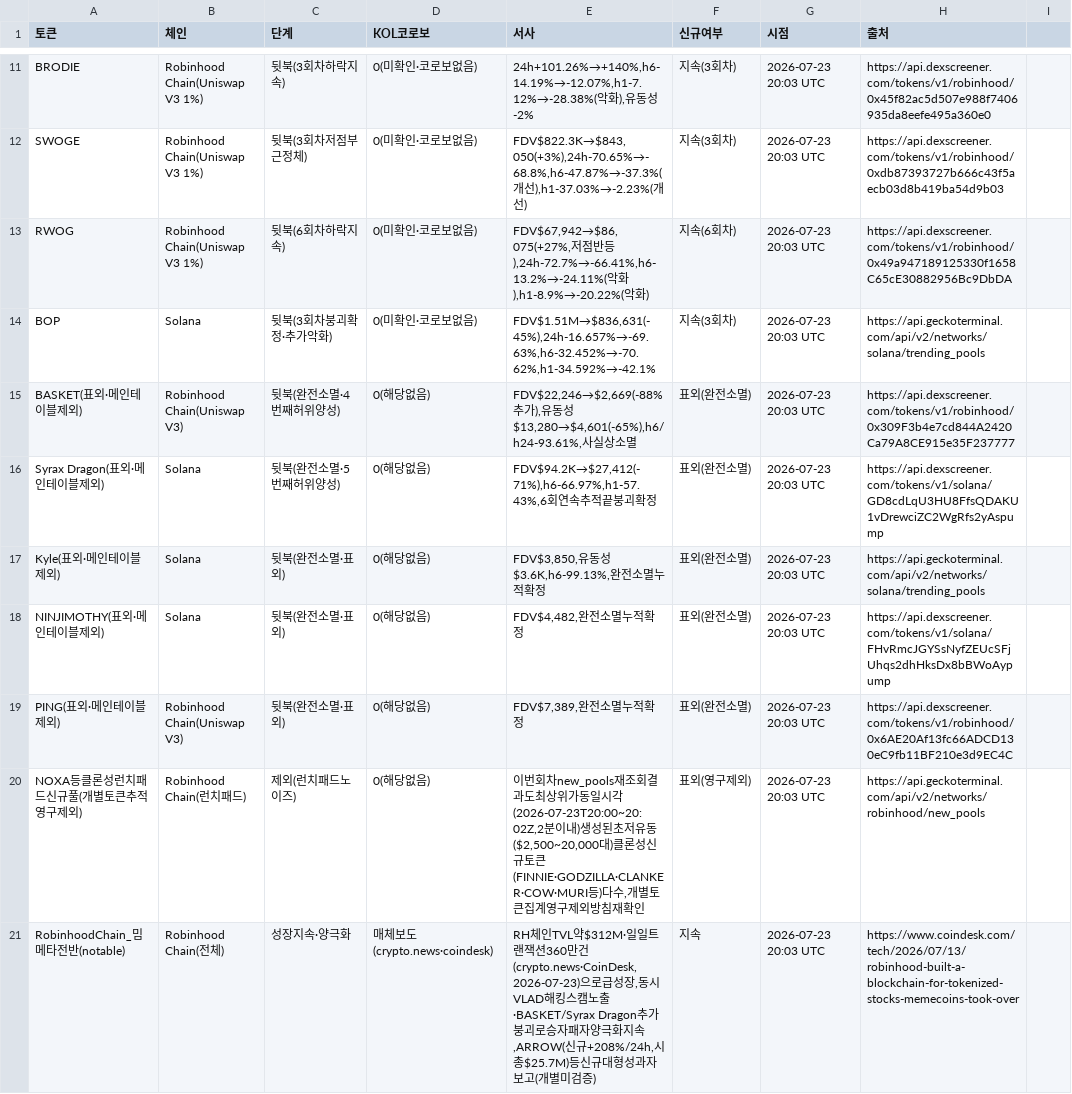
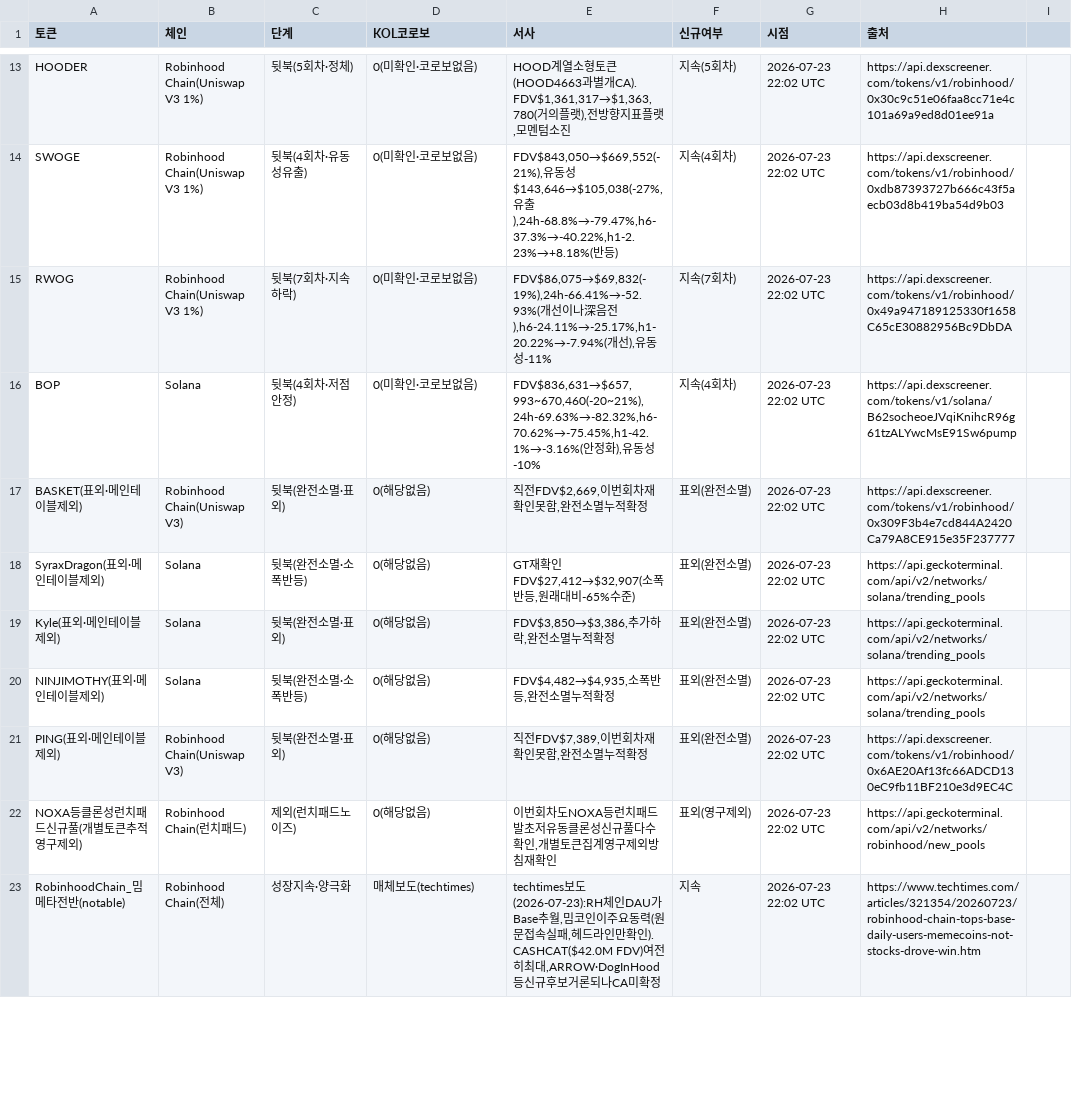
Before and after one commit to HoinKwak/study, a CSV file: research/kol/watch.csv, drawn as a sheet; only a part is shown, gaps mark what is left out; addresses are those after the commit; the diff covers the shown part only; the diff names each change by its address in the sheet, - before the commit and + after, or states it on an @@ line.

```diff
--- a/research/kol/watch.csv
+++ b/research/kol/watch.csv
-A13 (토큰): BRODIE
+A13 (토큰): HOODER
-C13 (단계): 뒷북(3회차하락지속)
+C13 (단계): 뒷북(5회차·정체)
-E13 (서사): 24h+101.26%→+140%,h6-14.19%→-12.07%,h1-7.12%→-28.38%(악화),유동성-2%
+E13 (서사): HOOD계열소형토큰(HOOD4663과별개CA). FDV$1,361,317→$1,363,780(거의플랫),전방향지표플랫,모멘텀소진
-F13 (신규여부): 지속(3회차)
+F13 (신규여부): 지속(5회차)
-G13:G23 (시점): 2026-07-23 20:03 UTC
+G13:G23 (시점): 2026-07-23 22:02 UTC
-H13 (출처): https://api.dexscreener.com/tokens/v1/robinhood/0x45f82ac5d507e988f7406935da8eefe495a360e0
+H13 (출처): https://api.dexscreener.com/tokens/v1/robinhood/0x30c9c51e06faa8cc71e4c101a69a9ed8d01ee91a
-C14 (단계): 뒷북(3회차저점부근정체)
+C14 (단계): 뒷북(4회차·유동성유출)
-E14 (서사): FDV$822.3K→$843,050(+3%),24h-70.65%→-68.8%,h6-47.87%→-37.3%(개선),h1-37.03%→-2.23%(개선)
+E14 (서사): FDV$843,050→$669,552(-21%),유동성$143,646→$105,038(-27%,유출),24h-68.8%→-79.47%,h6-37.3%→-40.22%,h1-2.23%→+8.18%(반등)
-F14 (신규여부): 지속(3회차)
+F14 (신규여부): 지속(4회차)
-C15 (단계): 뒷북(6회차하락지속)
+C15 (단계): 뒷북(7회차·지속하락)
-E15 (서사): FDV$67,942→$86,075(+27%,저점반등),24h-72.7%→-66.41%,h6-13.2%→-24.11%(악화),h1-8.9%→-20.22%(악화)
+E15 (서사): FDV$86,075→$69,832(-19%),24h-66.41%→-52.93%(개선이나深음전),h6-24.11%→-25.17%,h1-20.22%→-7.94%(개선),유동성-11%
-F15 (신규여부): 지속(6회차)
+F15 (신규여부): 지속(7회차)
-C16 (단계): 뒷북(3회차붕괴확정·추가악화)
+C16 (단계): 뒷북(4회차·저점안정)
-E16 (서사): FDV$1.51M→$836,631(-45%),24h-16.657%→-69.63%,h6-32.452%→-70.62%,h1-34.592%→-42.1%
+E16 (서사): FDV$836,631→$657,993~670,460(-20~21%),24h-69.63%→-82.32%,h6-70.62%→-75.45%,h1-42.1%→-3.16%(안정화),유동성-10%
-F16 (신규여부): 지속(3회차)
+F16 (신규여부): 지속(4회차)
-H16 (출처): https://api.geckoterminal.com/api/v2/networks/solana/trending_pools
+H16 (출처): https://api.dexscreener.com/tokens/v1/solana/B62socheoeJVqiKnihcR96g61tzALYwcMsE91Sw6pump
-C17 (단계): 뒷북(완전소멸·4번째허위양성)
+C17 (단계): 뒷북(완전소멸·표외)
-E17 (서사): FDV$22,246→$2,669(-88%추가),유동성$13,280→$4,601(-65%),h6/h24-93.61%,사실상소멸
+E17 (서사): 직전FDV$2,669,이번회차재확인못함,완전소멸누적확정
-A18 (토큰): Syrax Dragon(표외·메인테이블제외)
+A18 (토큰): SyraxDragon(표외·메인테이블제외)
-C18 (단계): 뒷북(완전소멸·5번째허위양성)
+C18 (단계): 뒷북(완전소멸·소폭반등)
-E18 (서사): FDV$94.2K→$27,412(-71%),h6-66.97%,h1-57.43%,6회연속추적끝붕괴확정
+E18 (서사): GT재확인FDV$27,412→$32,907(소폭반등,원래대비-65%수준)
-H18 (출처): https://api.dexscreener.com/tokens/v1/solana/GD8cdLqU3HU8FfsQDAKU1vDrewciZC2WgRfs2yAspump
+H18 (출처): https://api.geckoterminal.com/api/v2/networks/solana/trending_pools
-E19 (서사): FDV$3,850,유동성$3.6K,h6-99.13%,완전소멸누적확정
+E19 (서사): FDV$3,850→$3,386,추가하락,완전소멸누적확정
-C20 (단계): 뒷북(완전소멸·표외)
+C20 (단계): 뒷북(완전소멸·소폭반등)
-E20 (서사): FDV$4,482,완전소멸누적확정
+E20 (서사): FDV$4,482→$4,935,소폭반등,완전소멸누적확정
-H20 (출처): https://api.dexscreener.com/tokens/v1/solana/FHvRmcJGYSsNyfZEUcSFjUhqs2dhHksDx8bBWoAypump
+H20 (출처): https://api.geckoterminal.com/api/v2/networks/solana/trending_pools
-E21 (서사): FDV$7,389,완전소멸누적확정
+E21 (서사): 직전FDV$7,389,이번회차재확인못함,완전소멸누적확정
-E22 (서사): 이번회차new_pools재조회결과도최상위가동일시각(2026-07-23T20:00~20:02Z,2분이내)생성된초저유동($2,500~20,000대)클론성신규토큰(FINNIE·GODZILLA·CLANKER·COW·MURI등)다수,개별토…
+E22 (서사): 이번회차도NOXA등런치패드발초저유동클론성신규풀다수확인,개별토…
-D23 (KOL코로보): 매체보도(crypto.news·coindesk)
+D23 (KOL코로보): 매체보도(techtimes)
-E23 (서사): RH체인TVL약$312M·일일트랜잭션360만건(crypto.news·CoinDesk,2026-07-23)으로급성장,동시VLAD해킹스캠노출·BASKET/Syrax Dragon추가붕괴로승자패자양극화지속,ARROW(신규+208%/24h,시총$25.7M)등신규대형성과자보고(개별미검증)
+E23 (서사): techtimes보도(2026-07-23):RH체인DAU가Base추월,밈코인이주요동력(원문접속실패,헤드라인만확인). CASHCAT($42.0M FDV)여전히최대,ARROW·DogInHood등신규후보거론되나CA미확정
-H23 (출처): https://www.coindesk.com/tech/2026/07/13/robinhood-built-a-blockchain-for-tokenized-stocks-memecoins-took-over
+H23 (출처): https://www.techtimes.com/articles/321354/20260723/robinhood-chain-tops-base-daily-users-memecoins-not-stocks-drove-win.htm
```
Also changed, not shown: 6 added rows, 4 removed rows and 32 edited cells elsewhere in this file, 2 other files.
